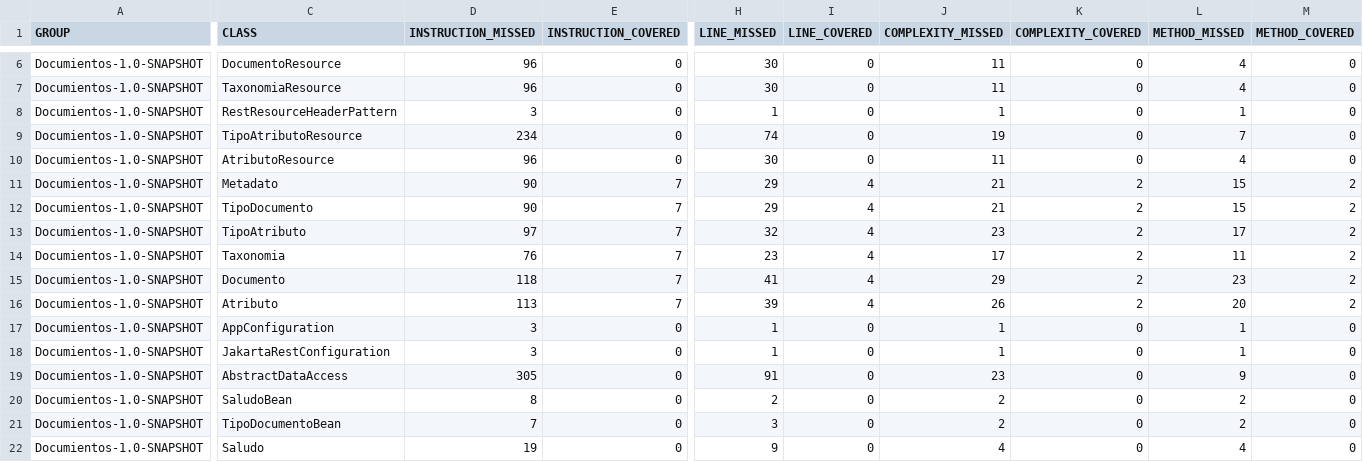
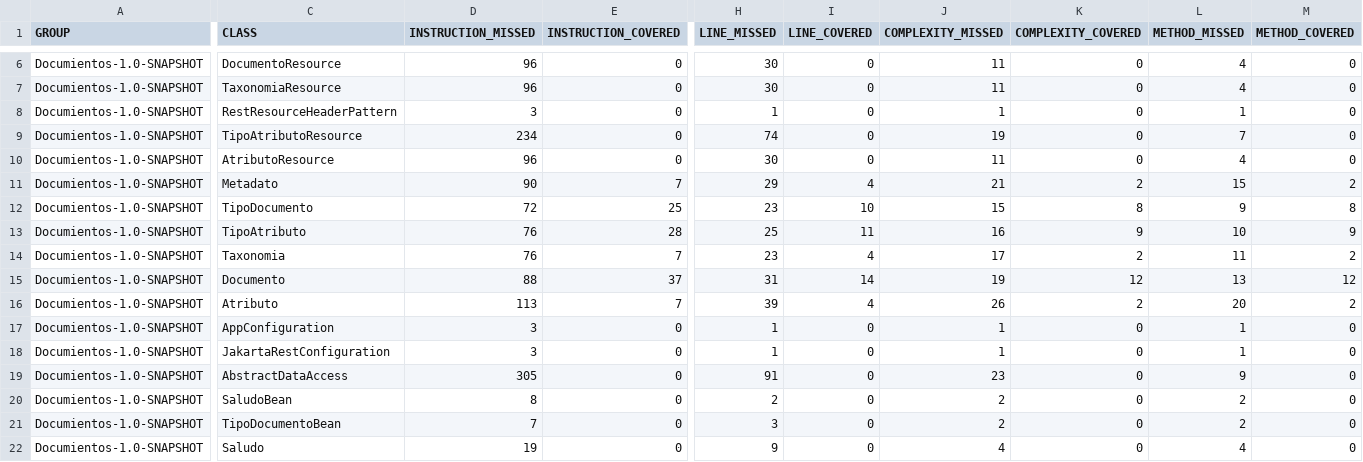
Before and after one commit to alexooscar02/DocuTPI, a CSV file: target/site/jacoco/jacoco.csv, drawn as a sheet; only a part is shown, gaps mark what is left out; the diff names each change by its address in the sheet, - before the commit and + after, or states it on an @@ line.

```diff
--- a/target/site/jacoco/jacoco.csv
+++ b/target/site/jacoco/jacoco.csv
-D12 (INSTRUCTION_MISSED): 90
+D12 (INSTRUCTION_MISSED): 72
-E12 (INSTRUCTION_COVERED): 7
+E12 (INSTRUCTION_COVERED): 25
-H12 (LINE_MISSED): 29
+H12 (LINE_MISSED): 23
-I12 (LINE_COVERED): 4
+I12 (LINE_COVERED): 10
-J12 (COMPLEXITY_MISSED): 21
+J12 (COMPLEXITY_MISSED): 15
-K12 (COMPLEXITY_COVERED): 2
+K12 (COMPLEXITY_COVERED): 8
-L12 (METHOD_MISSED): 15
+L12 (METHOD_MISSED): 9
-M12 (METHOD_COVERED): 2
+M12 (METHOD_COVERED): 8
-D13 (INSTRUCTION_MISSED): 97
+D13 (INSTRUCTION_MISSED): 76
-E13 (INSTRUCTION_COVERED): 7
+E13 (INSTRUCTION_COVERED): 28
-H13 (LINE_MISSED): 32
+H13 (LINE_MISSED): 25
-I13 (LINE_COVERED): 4
+I13 (LINE_COVERED): 11
-J13 (COMPLEXITY_MISSED): 23
+J13 (COMPLEXITY_MISSED): 16
-K13 (COMPLEXITY_COVERED): 2
+K13 (COMPLEXITY_COVERED): 9
-L13 (METHOD_MISSED): 17
+L13 (METHOD_MISSED): 10
-M13 (METHOD_COVERED): 2
+M13 (METHOD_COVERED): 9
-D15 (INSTRUCTION_MISSED): 118
+D15 (INSTRUCTION_MISSED): 88
-E15 (INSTRUCTION_COVERED): 7
+E15 (INSTRUCTION_COVERED): 37
-H15 (LINE_MISSED): 41
+H15 (LINE_MISSED): 31
-I15 (LINE_COVERED): 4
+I15 (LINE_COVERED): 14
-J15 (COMPLEXITY_MISSED): 29
+J15 (COMPLEXITY_MISSED): 19
-K15 (COMPLEXITY_COVERED): 2
+K15 (COMPLEXITY_COVERED): 12
-L15 (METHOD_MISSED): 23
+L15 (METHOD_MISSED): 13
-M15 (METHOD_COVERED): 2
+M15 (METHOD_COVERED): 12
```
Also changed, not shown: 16 other files.
